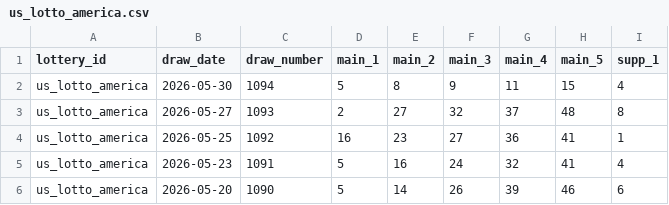
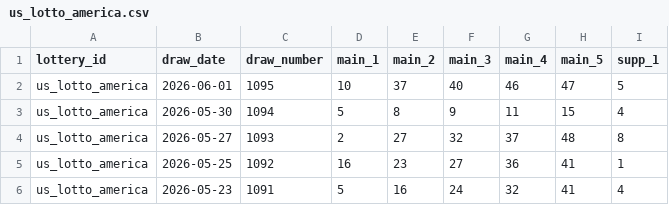
Before and after one commit to tonybjzhao/lottrun_flutter, a CSV file: docs/us_lotto_america.csv, drawn as a sheet; only a part is shown; the shorter side is filled out with more unchanged rows.

```diff
--- a/docs/us_lotto_america.csv
+++ b/docs/us_lotto_america.csv
@@ -1,2 +1,3 @@
 lottery_id,draw_date,draw_number,main_1,main_2,main_3,main_4,main_5,supp_1
+us_lotto_america,2026-06-01,1095,10,37,40,46,47,5
 us_lotto_america,2026-05-30,1094,5,8,9,11,15,4
```
Also changed, not shown: 2 other files.
